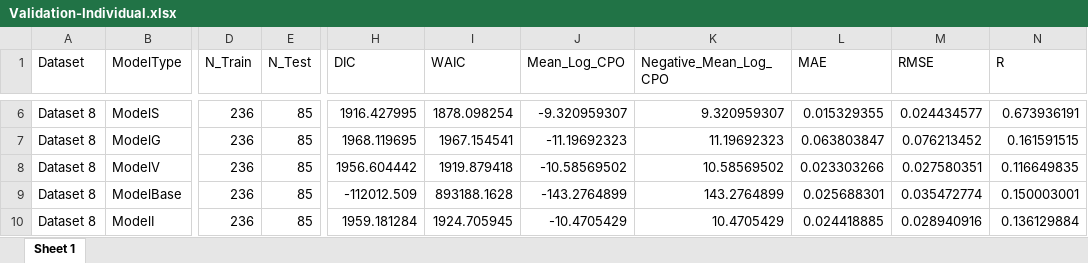
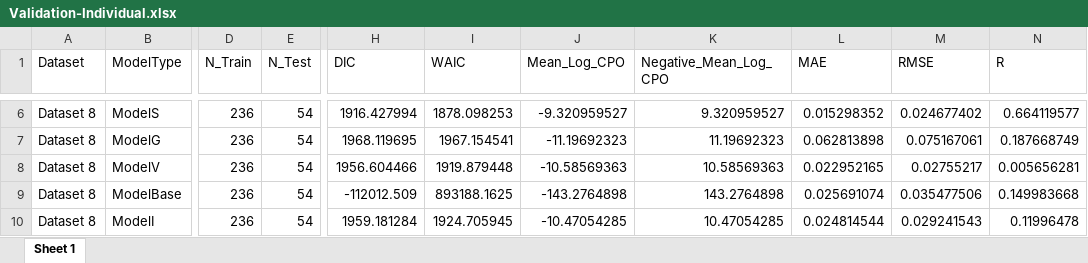
Before and after one commit to 2238154/Multicountry-geostatistical-modelling-framework-for-haemoglobinopathies, an Excel workbook: Output/Final/Validation-Individual.xlsx, sheet Sheet 1, drawn as a sheet; only a part is shown, gaps mark what is left out; values as stored, in another font and other column widths than the file's, no borders; the diff covers the shown part only; the diff names each change by its address in the sheet, - before the commit and + after, or states it on an @@ line.

```diff
--- a/Output/Final/Validation-Individual.xlsx (sheet Sheet 1)
+++ b/Output/Final/Validation-Individual.xlsx (sheet Sheet 1)
-E6:E10 (N_Test): 85
+E6:E10 (N_Test): 54
-H6 (DIC): 1916.427995
+H6 (DIC): 1916.427994
-I6 (WAIC): 1878.098254
+I6 (WAIC): 1878.098253
-J6 (Mean_Log_CPO): -9.320959307
+J6 (Mean_Log_CPO): -9.320959527
-K6 (Negative_Mean_Log_CPO): 9.320959307
+K6 (Negative_Mean_Log_CPO): 9.320959527
-L6 (MAE): 0.015329355
+L6 (MAE): 0.015298352
-M6 (RMSE): 0.024434577
+M6 (RMSE): 0.024677402
-N6 (R): 0.673936191
+N6 (R): 0.664119577
-L7 (MAE): 0.063803847
+L7 (MAE): 0.062813898
-M7 (RMSE): 0.076213452
+M7 (RMSE): 0.075167061
-N7 (R): 0.161591515
+N7 (R): 0.187668749
-H8 (DIC): 1956.604442
+H8 (DIC): 1956.604466
-I8 (WAIC): 1919.879418
+I8 (WAIC): 1919.879448
-J8 (Mean_Log_CPO): -10.58569502
+J8 (Mean_Log_CPO): -10.58569363
-K8 (Negative_Mean_Log_CPO): 10.58569502
+K8 (Negative_Mean_Log_CPO): 10.58569363
-L8 (MAE): 0.023303266
+L8 (MAE): 0.022952165
-M8 (RMSE): 0.027580351
+M8 (RMSE): 0.02755217
-N8 (R): 0.116649835
+N8 (R): 0.005656281
-I9 (WAIC): 893188.1628
+I9 (WAIC): 893188.1625
-J9 (Mean_Log_CPO): -143.2764899
+J9 (Mean_Log_CPO): -143.2764898
-K9 (Negative_Mean_Log_CPO): 143.2764899
+K9 (Negative_Mean_Log_CPO): 143.2764898
-L9 (MAE): 0.025688301
+L9 (MAE): 0.025691074
-M9 (RMSE): 0.035472774
+M9 (RMSE): 0.035477506
-N9 (R): 0.150003001
+N9 (R): 0.149983668
-J10 (Mean_Log_CPO): -10.4705429
+J10 (Mean_Log_CPO): -10.47054285
-K10 (Negative_Mean_Log_CPO): 10.4705429
+K10 (Negative_Mean_Log_CPO): 10.47054285
-L10 (MAE): 0.024418885
+L10 (MAE): 0.024814544
-M10 (RMSE): 0.028940916
+M10 (RMSE): 0.029241543
-N10 (R): 0.136129884
+N10 (R): 0.11996478
```
Also changed, not shown: 176 edited cells elsewhere in this sheet, Output/Final/ValidationMetrics.xlsx.
